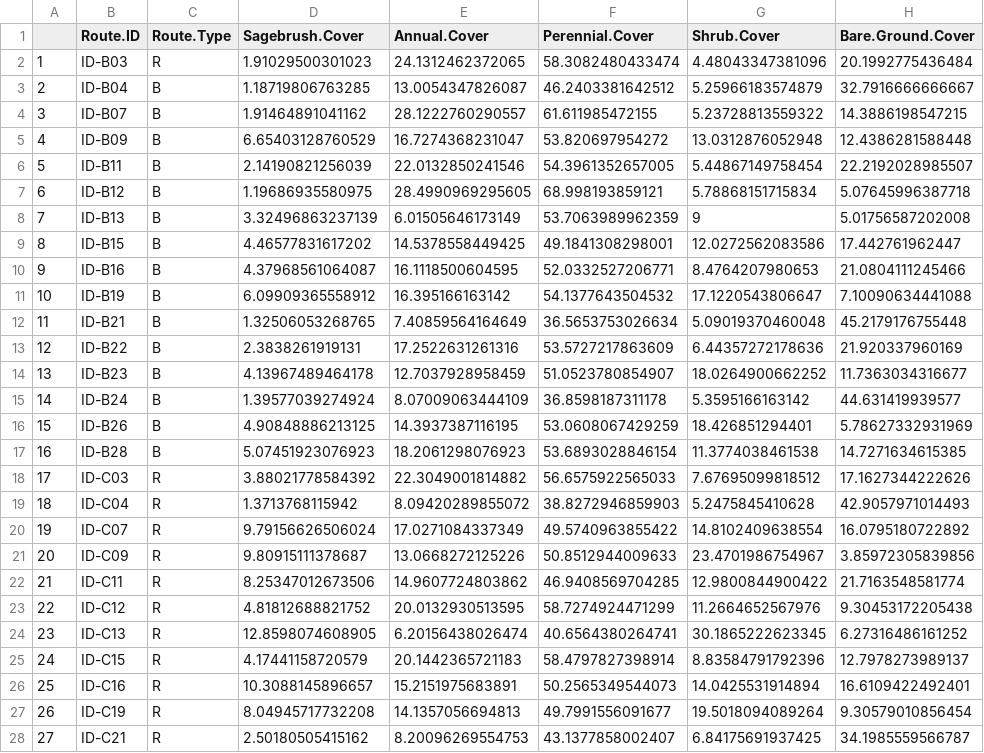
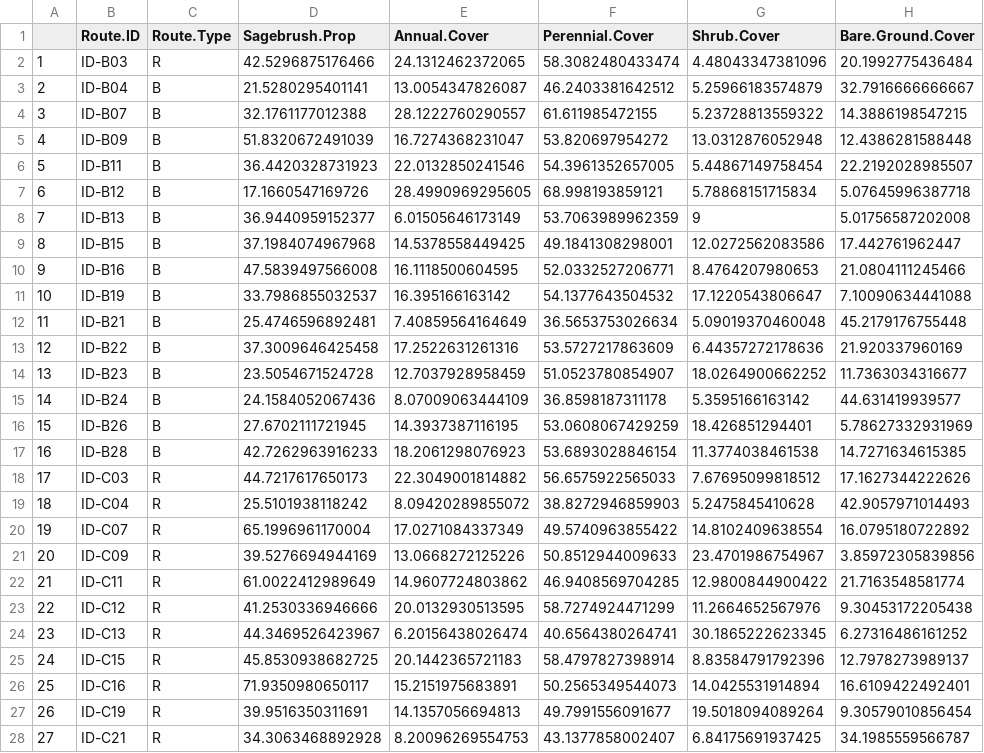
Before and after one commit to harrodw/Sagebrush_Songbirds_Code, a CSV file: Data/Outputs/route_summaries.csv, drawn as a sheet; only a part is shown; the diff covers the shown part only; the diff names each change by its address in the sheet, - before the commit and + after, or states it on an @@ line.

```diff
--- a/Data/Outputs/route_summaries.csv
+++ b/Data/Outputs/route_summaries.csv
-D1: Sagebrush.Cover
+D1: Sagebrush.Prop
-D2 (Sagebrush.Prop): 1.91029500301023
+D2 (Sagebrush.Prop): 42.5296875176466
-D3 (Sagebrush.Prop): 1.18719806763285
+D3 (Sagebrush.Prop): 21.5280295401141
-D4 (Sagebrush.Prop): 1.91464891041162
+D4 (Sagebrush.Prop): 32.1761177012388
-D5 (Sagebrush.Prop): 6.65403128760529
+D5 (Sagebrush.Prop): 51.8320672491039
-D6 (Sagebrush.Prop): 2.14190821256039
+D6 (Sagebrush.Prop): 36.4420328731923
-D7 (Sagebrush.Prop): 1.19686935580975
+D7 (Sagebrush.Prop): 17.1660547169726
-D8 (Sagebrush.Prop): 3.32496863237139
+D8 (Sagebrush.Prop): 36.9440959152377
-D9 (Sagebrush.Prop): 4.46577831617202
+D9 (Sagebrush.Prop): 37.1984074967968
-D10 (Sagebrush.Prop): 4.37968561064087
+D10 (Sagebrush.Prop): 47.5839497566008
-D11 (Sagebrush.Prop): 6.09909365558912
+D11 (Sagebrush.Prop): 33.7986855032537
-D12 (Sagebrush.Prop): 1.32506053268765
+D12 (Sagebrush.Prop): 25.4746596892481
-D13 (Sagebrush.Prop): 2.3838261919131
+D13 (Sagebrush.Prop): 37.3009646425458
-D14 (Sagebrush.Prop): 4.13967489464178
+D14 (Sagebrush.Prop): 23.5054671524728
-D15 (Sagebrush.Prop): 1.39577039274924
+D15 (Sagebrush.Prop): 24.1584052067436
-D16 (Sagebrush.Prop): 4.90848886213125
+D16 (Sagebrush.Prop): 27.6702111721945
-D17 (Sagebrush.Prop): 5.07451923076923
+D17 (Sagebrush.Prop): 42.7262963916233
-D18 (Sagebrush.Prop): 3.88021778584392
+D18 (Sagebrush.Prop): 44.7217617650173
-D19 (Sagebrush.Prop): 1.3713768115942
+D19 (Sagebrush.Prop): 25.5101938118242
-D20 (Sagebrush.Prop): 9.79156626506024
+D20 (Sagebrush.Prop): 65.1996961170004
-D21 (Sagebrush.Prop): 9.80915111378687
+D21 (Sagebrush.Prop): 39.5276694944169
-D22 (Sagebrush.Prop): 8.25347012673506
+D22 (Sagebrush.Prop): 61.0022412989649
-D23 (Sagebrush.Prop): 4.81812688821752
+D23 (Sagebrush.Prop): 41.2530336946666
-D24 (Sagebrush.Prop): 12.8598074608905
+D24 (Sagebrush.Prop): 44.3469526423967
-D25 (Sagebrush.Prop): 4.17441158720579
+D25 (Sagebrush.Prop): 45.8530938682725
-D26 (Sagebrush.Prop): 10.3088145896657
+D26 (Sagebrush.Prop): 71.9350980650117
-D27 (Sagebrush.Prop): 8.04945717732208
+D27 (Sagebrush.Prop): 39.9516350311691
-D28 (Sagebrush.Prop): 2.50180505415162
+D28 (Sagebrush.Prop): 34.3063468892928
```
Also changed, not shown: 33 edited cells elsewhere in this file, Data/Outputs/point_summaries.csv, 6 other files.
